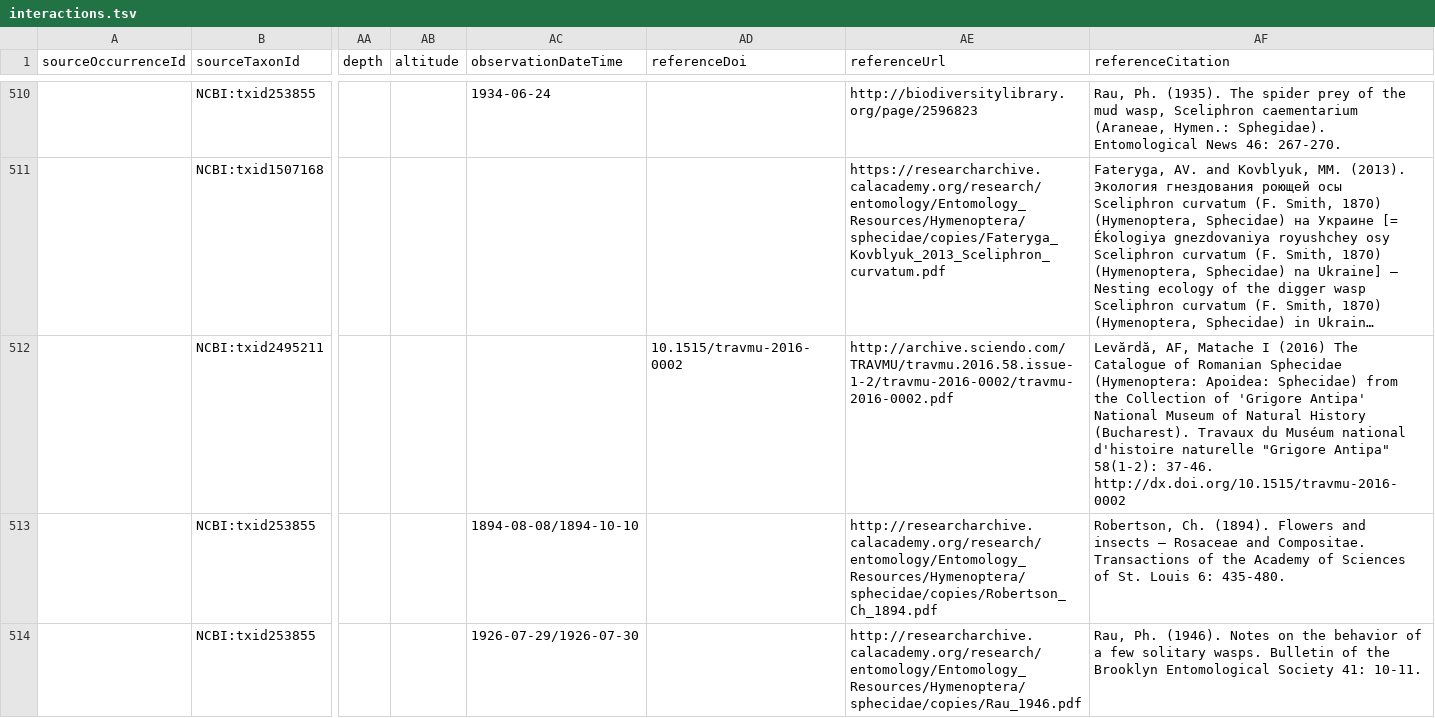
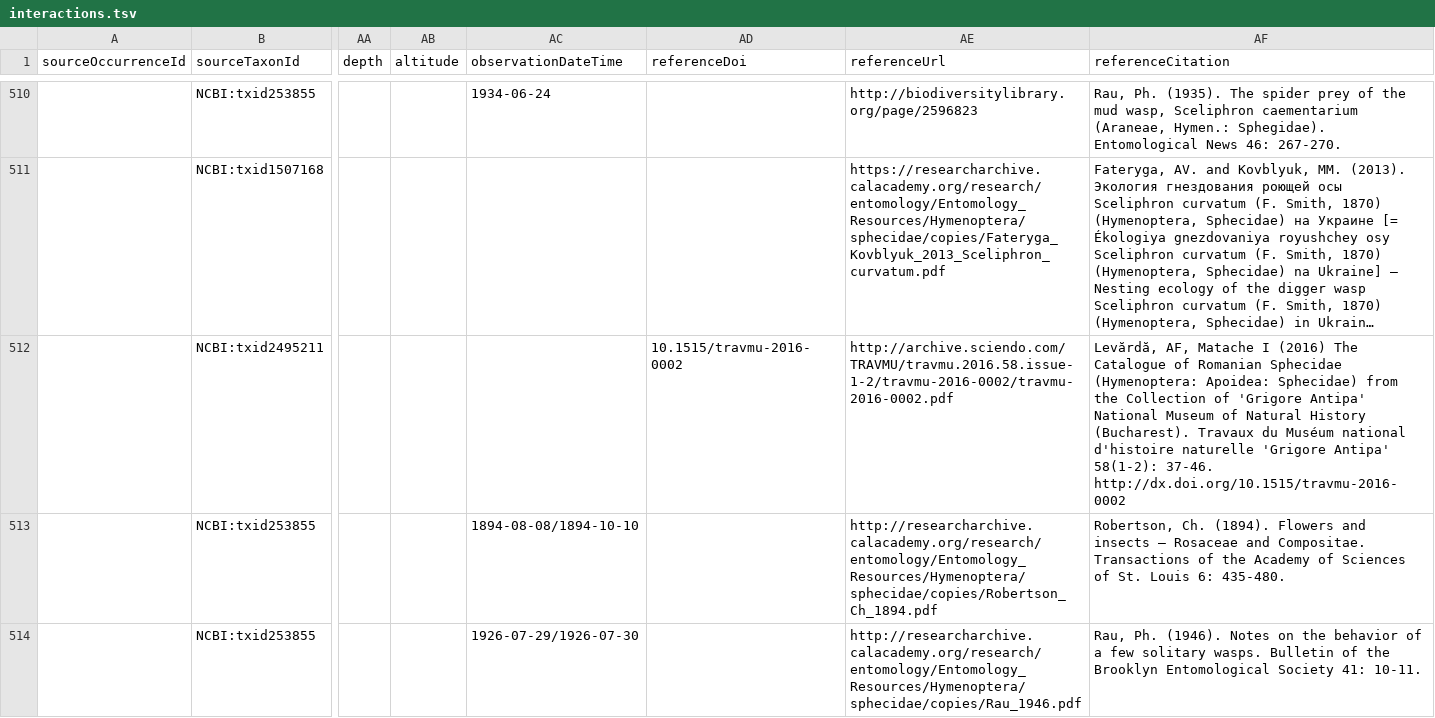
Before and after one commit to qgroom/Sceliphron, a TSV file: interactions.tsv, drawn as a sheet; only a part is shown, gaps mark what is left out; long unchanged cells end in …; the diff names each change by its address in the sheet, - before the commit and + after, or states it on an @@ line.

Commit message:
Update interactions.tsv

```diff
--- a/interactions.tsv
+++ b/interactions.tsv
-AF512 (referenceCitation): …d'histoire naturelle "Grigore Antipa" 58(1-2): 37-46.…
+AF512 (referenceCitation): …d'histoire naturelle 'Grigore Antipa' 58(1-2): 37-46.…
```
